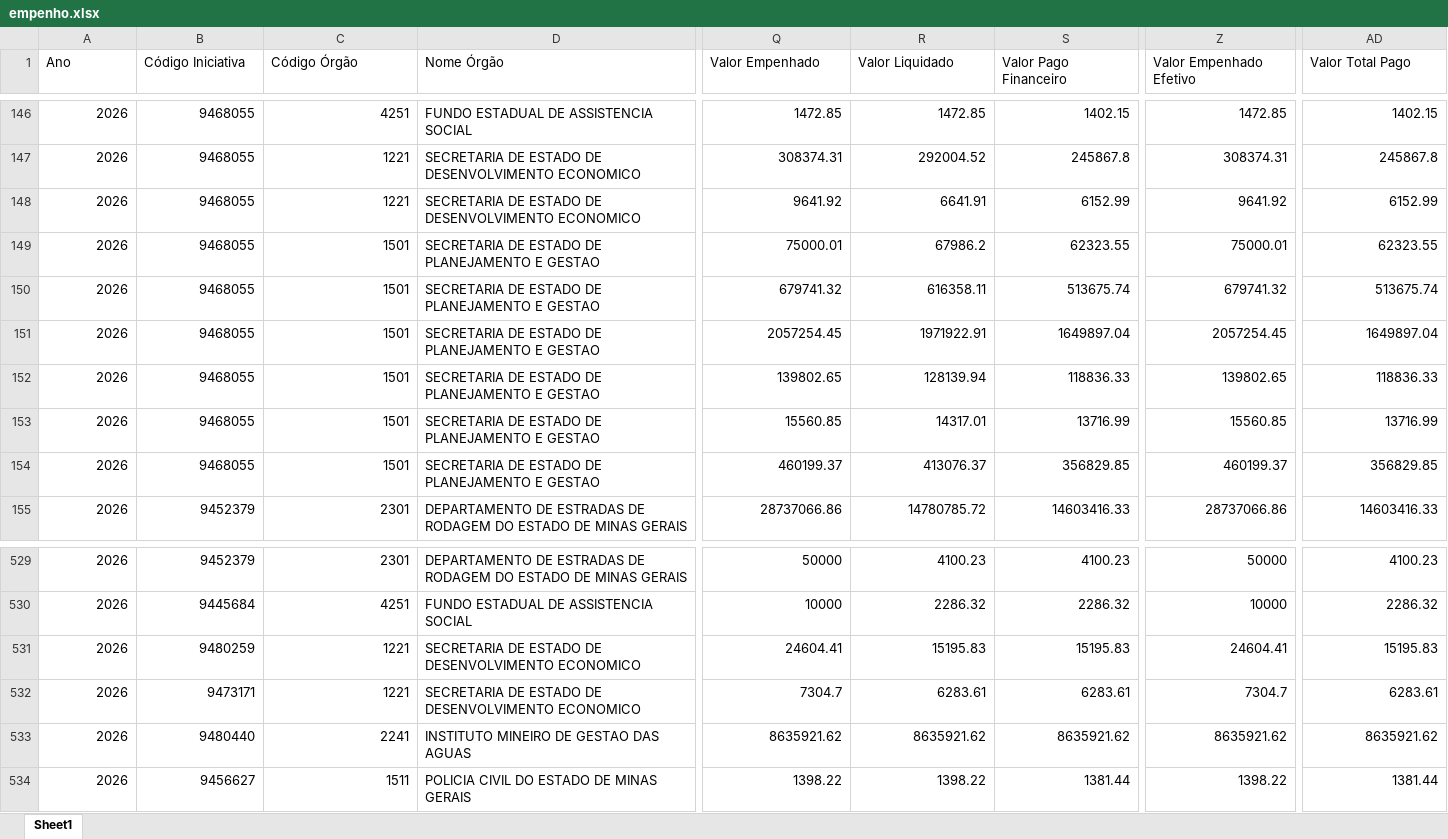
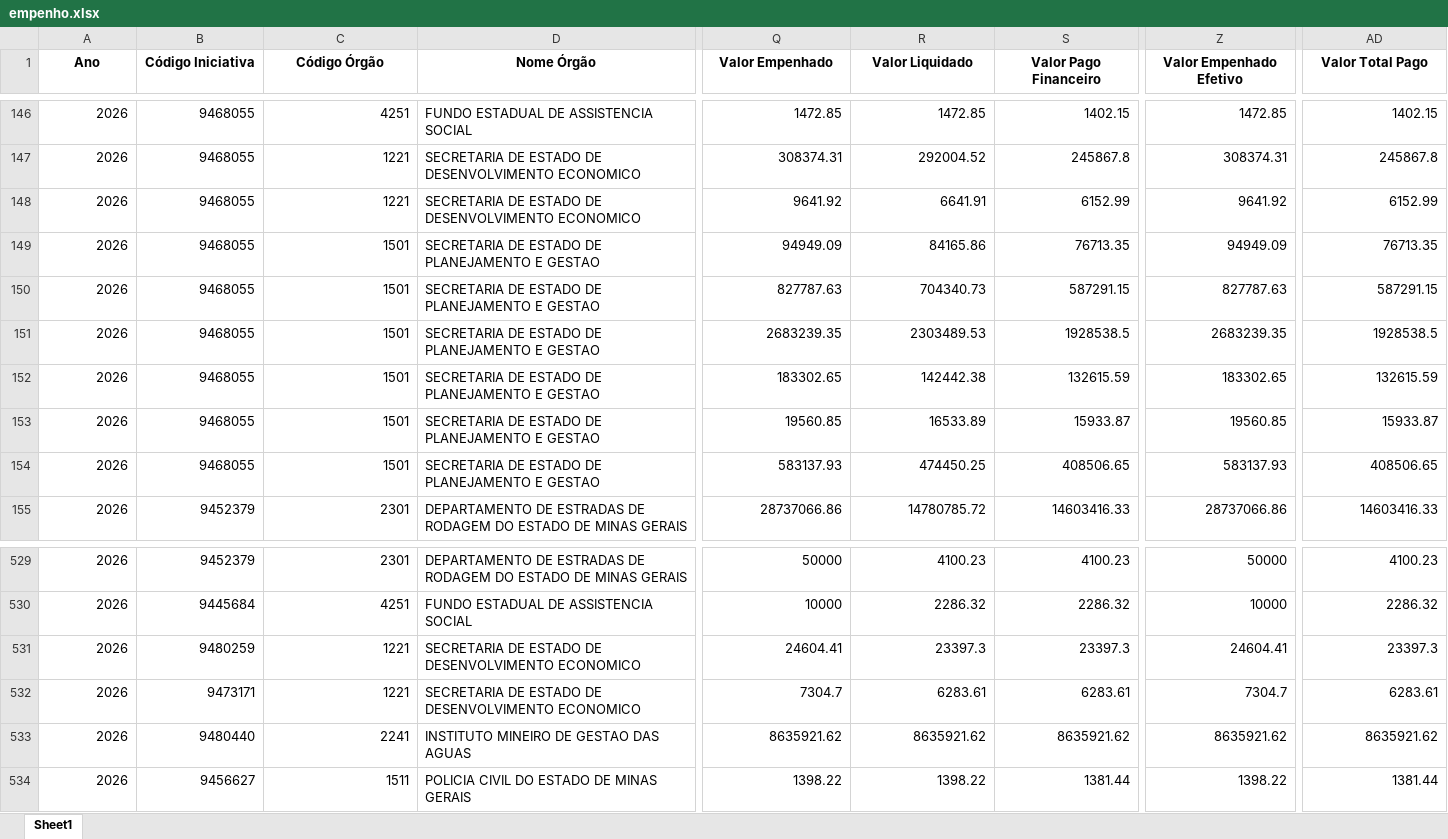
Before and after one commit to transparencia-mg/portal_acordo_reparacao_rio_doce, an Excel workbook: upload/empenho.xlsx, sheet Sheet1, drawn as a sheet; only a part is shown, gaps mark what is left out; values as stored, in another font and other column widths than the file's, no borders; the diff covers the shown part only; the diff names each change by its address in the sheet, - before the commit and + after, or states it on an @@ line.

```diff
--- a/upload/empenho.xlsx (sheet Sheet1)
+++ b/upload/empenho.xlsx (sheet Sheet1)
@@ A1:AD1 bold: off → on, alignment: left → center @@
-Q149 (Valor Empenhado): 75000.01
+Q149 (Valor Empenhado): 94949.09
-R149 (Valor Liquidado): 67986.2
+R149 (Valor Liquidado): 84165.86
-S149 (Valor Pago Financeiro): 62323.55
+S149 (Valor Pago Financeiro): 76713.35
-Z149 (Valor Empenhado Efetivo): 75000.01
+Z149 (Valor Empenhado Efetivo): 94949.09
-AD149 (Valor Total Pago): 62323.55
+AD149 (Valor Total Pago): 76713.35
-Q150 (Valor Empenhado): 679741.32
+Q150 (Valor Empenhado): 827787.63
-R150 (Valor Liquidado): 616358.11
+R150 (Valor Liquidado): 704340.73
-S150 (Valor Pago Financeiro): 513675.74
+S150 (Valor Pago Financeiro): 587291.15
-Z150 (Valor Empenhado Efetivo): 679741.32
+Z150 (Valor Empenhado Efetivo): 827787.63
-AD150 (Valor Total Pago): 513675.74
+AD150 (Valor Total Pago): 587291.15
-Q151 (Valor Empenhado): 2057254.45
+Q151 (Valor Empenhado): 2683239.35
-R151 (Valor Liquidado): 1971922.91
+R151 (Valor Liquidado): 2303489.53
-S151 (Valor Pago Financeiro): 1649897.04
+S151 (Valor Pago Financeiro): 1928538.5
-Z151 (Valor Empenhado Efetivo): 2057254.45
+Z151 (Valor Empenhado Efetivo): 2683239.35
-AD151 (Valor Total Pago): 1649897.04
+AD151 (Valor Total Pago): 1928538.5
-Q152 (Valor Empenhado): 139802.65
+Q152 (Valor Empenhado): 183302.65
-R152 (Valor Liquidado): 128139.94
+R152 (Valor Liquidado): 142442.38
-S152 (Valor Pago Financeiro): 118836.33
+S152 (Valor Pago Financeiro): 132615.59
-Z152 (Valor Empenhado Efetivo): 139802.65
+Z152 (Valor Empenhado Efetivo): 183302.65
-AD152 (Valor Total Pago): 118836.33
+AD152 (Valor Total Pago): 132615.59
-Q153 (Valor Empenhado): 15560.85
+Q153 (Valor Empenhado): 19560.85
-R153 (Valor Liquidado): 14317.01
+R153 (Valor Liquidado): 16533.89
-S153 (Valor Pago Financeiro): 13716.99
+S153 (Valor Pago Financeiro): 15933.87
-Z153 (Valor Empenhado Efetivo): 15560.85
+Z153 (Valor Empenhado Efetivo): 19560.85
-AD153 (Valor Total Pago): 13716.99
+AD153 (Valor Total Pago): 15933.87
-Q154 (Valor Empenhado): 460199.37
+Q154 (Valor Empenhado): 583137.93
-R154 (Valor Liquidado): 413076.37
+R154 (Valor Liquidado): 474450.25
-S154 (Valor Pago Financeiro): 356829.85
+S154 (Valor Pago Financeiro): 408506.65
-Z154 (Valor Empenhado Efetivo): 460199.37
+Z154 (Valor Empenhado Efetivo): 583137.93
-AD154 (Valor Total Pago): 356829.85
+AD154 (Valor Total Pago): 408506.65
-R531 (Valor Liquidado): 15195.83
+R531 (Valor Liquidado): 23397.3
-S531 (Valor Pago Financeiro): 15195.83
+S531 (Valor Pago Financeiro): 23397.3
-AD531 (Valor Total Pago): 15195.83
+AD531 (Valor Total Pago): 23397.3
```
Also changed, not shown: 3 added rows, 80 edited cells and cell formats elsewhere in this sheet, upload/contabancaria.xlsx, upload/orgao.xlsx, 1 other file.
